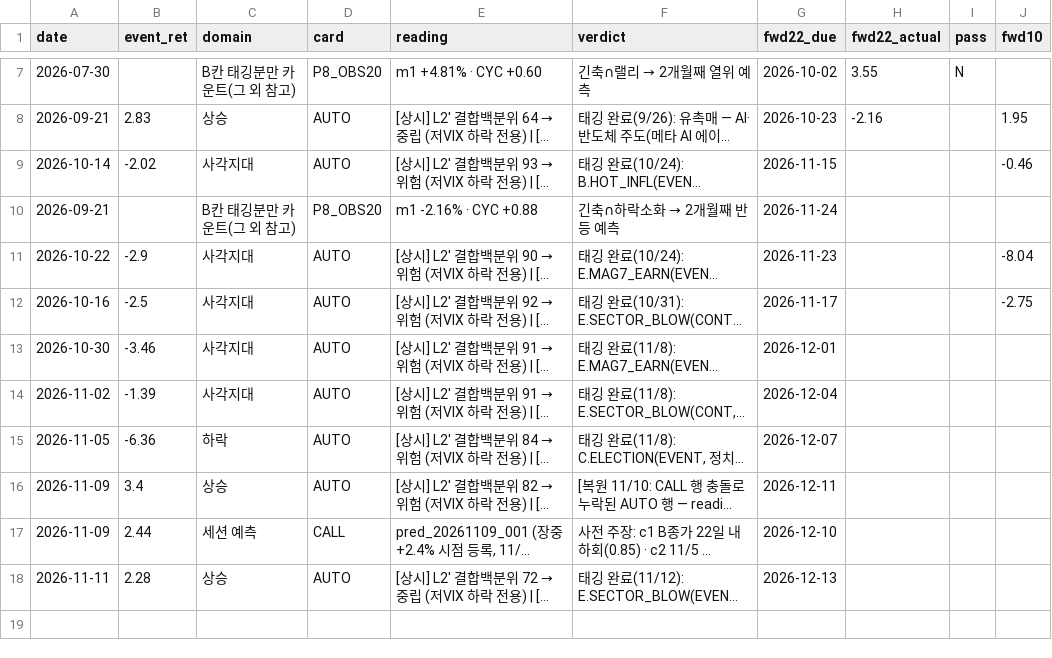
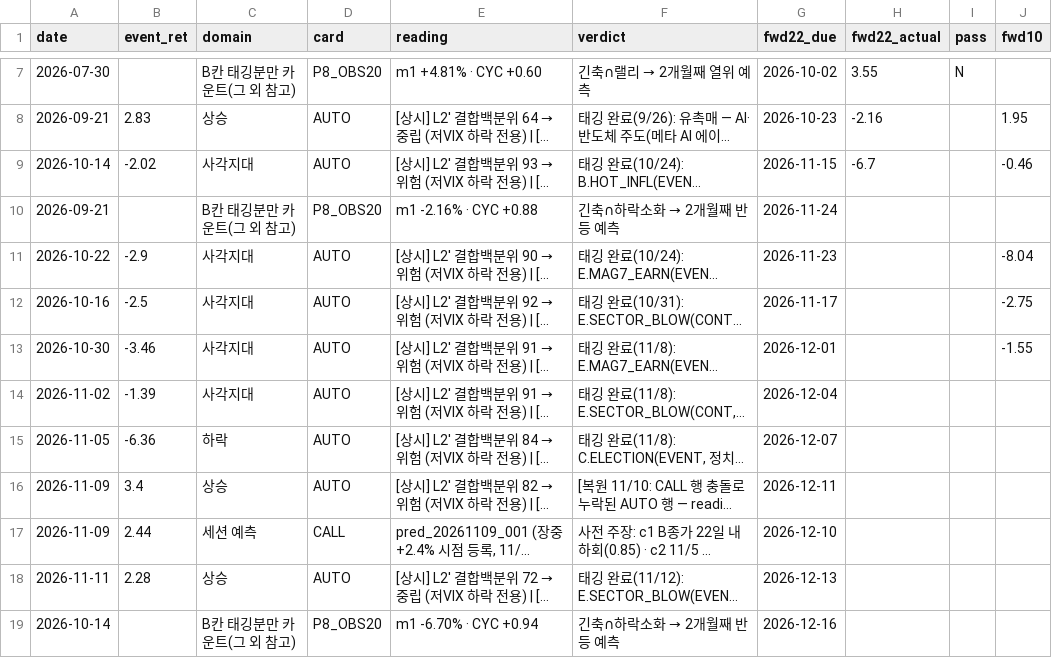
Before and after one commit to hong4137/market-watcher, a CSV file: docs/data/forward_count_ledger.csv, drawn as a sheet; only a part is shown, gaps mark what is left out; long unchanged cells end in …; the diff names each change by its address in the sheet, - before the commit and + after, or states it on an @@ line.

```diff
--- a/docs/data/forward_count_ledger.csv
+++ b/docs/data/forward_count_ledger.csv
-H9 (fwd22_actual): (empty)
+H9 (fwd22_actual): -6.7
-J13 (fwd10): (empty)
+J13 (fwd10): -1.55
+row 19: 2026-10-14 |  | B칸 태깅분만 카운트(그 외 참고) | P8_OBS20 | m1 -6.70% · CYC +0.94 | 긴축∩하락소화 → 2개월째 반등 예측 | 2026-12-16
```
Also changed, not shown: docs/data/daily_scorecard.csv, docs/data/equity_pc_bydate.csv, 22 other files.
